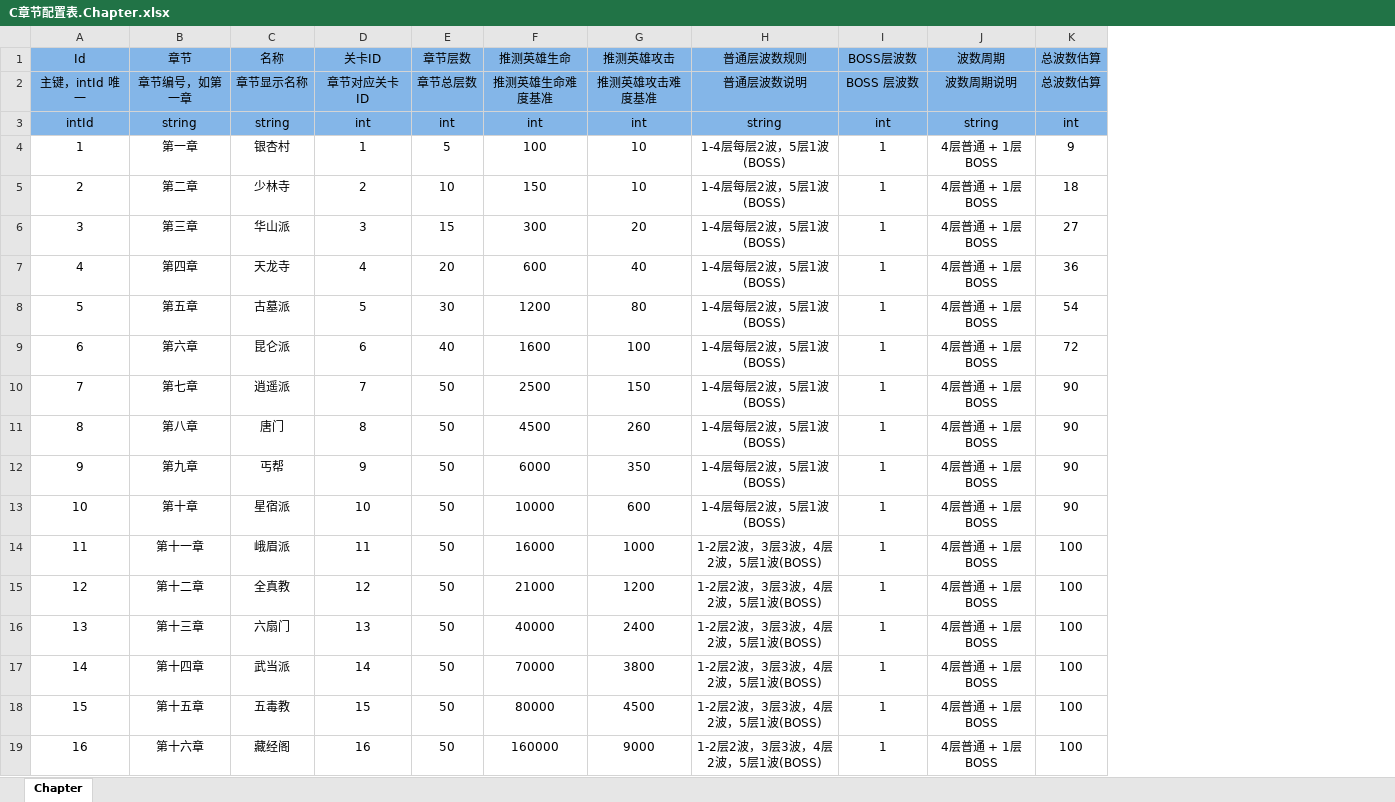
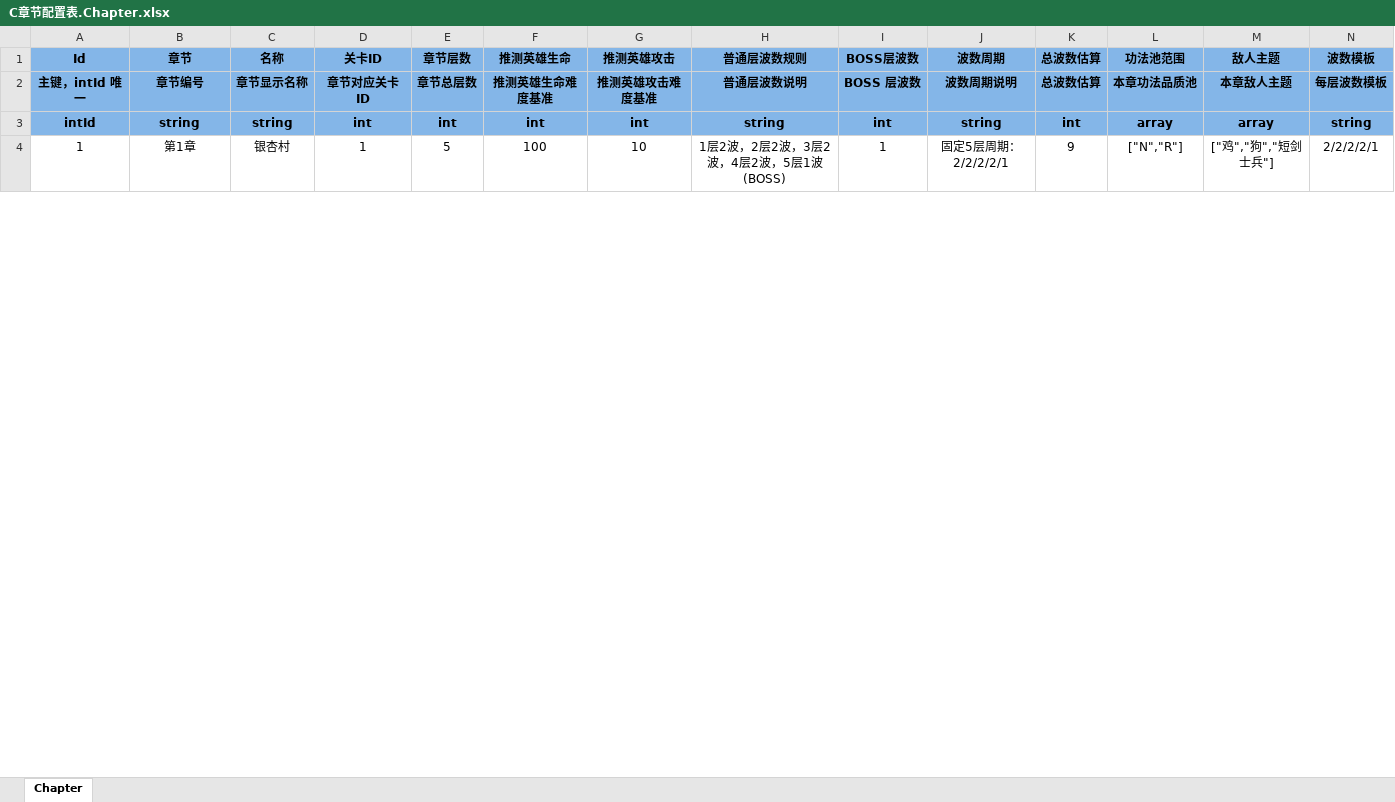
Before and after one commit to mumu66433/TempEx03, an Excel workbook: server/src/assets/config/C章节配置表.Chapter.xlsx, sheet Chapter, drawn as a sheet; only a part is shown; values as stored, in another font and other column widths than the file's, no borders; removed rows and columns are numbered as before the commit, all else as after; the diff covers the shown part only; the diff names each change by its address in the sheet, - before the commit and + after, or states it on an @@ line.

```diff
--- a/server/src/assets/config/C章节配置表.Chapter.xlsx (sheet Chapter)
+++ b/server/src/assets/config/C章节配置表.Chapter.xlsx (sheet Chapter)
+column L (功法池范围), rows 2-4: 本章功法品质池 | array | ["N","R"]
+column M (敌人主题), rows 2-4: 本章敌人主题 | array | ["鸡","狗","短剑士兵"]
+column N (波数模板), rows 2-4: 每层波数模板 | string | 2/2/2/2/1
-A1:K3 bold: off
+A1:K3 bold: on
-B2 (章节): 章节编号，如第一章
+B2 (章节): 章节编号
-B4 (章节): 第一章
+B4 (章节): 第1章
-H4 (普通层波数规则): 1-4层每层2波，5层1波(BOSS)
+H4 (普通层波数规则): 1层2波，2层2波，3层2波，4层2波，5层1波(BOSS)
-J4 (波数周期): 4层普通 + 1层BOSS
+J4 (波数周期): 固定5层周期：2/2/2/2/1
-row 5: 2 | 第二章 | 少林寺 | 2 | 10 | 150 | 10 | 1-4层每层2波，5层1波(BOSS) | 1 | 4层普通 + 1层BOSS | 18
-row 6: 3 | 第三章 | 华山派 | 3 | 15 | 300 | 20 | 1-4层每层2波，5层1波(BOSS) | 1 | 4层普通 + 1层BOSS | 27
-row 7: 4 | 第四章 | 天龙寺 | 4 | 20 | 600 | 40 | 1-4层每层2波，5层1波(BOSS) | 1 | 4层普通 + 1层BOSS | 36
-row 8: 5 | 第五章 | 古墓派 | 5 | 30 | 1200 | 80 | 1-4层每层2波，5层1波(BOSS) | 1 | 4层普通 + 1层BOSS | 54
-row 9: 6 | 第六章 | 昆仑派 | 6 | 40 | 1600 | 100 | 1-4层每层2波，5层1波(BOSS) | 1 | 4层普通 + 1层BOSS | 72
-row 10: 7 | 第七章 | 逍遥派 | 7 | 50 | 2500 | 150 | 1-4层每层2波，5层1波(BOSS) | 1 | 4层普通 + 1层BOSS | 90
-row 11: 8 | 第八章 | 唐门 | 8 | 50 | 4500 | 260 | 1-4层每层2波，5层1波(BOSS) | 1 | 4层普通 + 1层BOSS | 90
-row 12: 9 | 第九章 | 丐帮 | 9 | 50 | 6000 | 350 | 1-4层每层2波，5层1波(BOSS) | 1 | 4层普通 + 1层BOSS | 90
-row 13: 10 | 第十章 | 星宿派 | 10 | 50 | 10000 | 600 | 1-4层每层2波，5层1波(BOSS) | 1 | 4层普通 + 1层BOSS | 90
-row 14: 11 | 第十一章 | 峨眉派 | 11 | 50 | 16000 | 1000 | 1-2层2波，3层3波，4层2波，5层1波(BOSS) | 1 | 4层普通 + 1层BOSS | 100
-row 15: 12 | 第十二章 | 全真教 | 12 | 50 | 21000 | 1200 | 1-2层2波，3层3波，4层2波，5层1波(BOSS) | 1 | 4层普通 + 1层BOSS | 100
-row 16: 13 | 第十三章 | 六扇门 | 13 | 50 | 40000 | 2400 | 1-2层2波，3层3波，4层2波，5层1波(BOSS) | 1 | 4层普通 + 1层BOSS | 100
-row 17: 14 | 第十四章 | 武当派 | 14 | 50 | 70000 | 3800 | 1-2层2波，3层3波，4层2波，5层1波(BOSS) | 1 | 4层普通 + 1层BOSS | 100
-row 18: 15 | 第十五章 | 五毒教 | 15 | 50 | 80000 | 4500 | 1-2层2波，3层3波，4层2波，5层1波(BOSS) | 1 | 4层普通 + 1层BOSS | 100
-row 19: 16 | 第十六章 | 藏经阁 | 16 | 50 | 160000 | 9000 | 1-2层2波，3层3波，4层2波，5层1波(BOSS) | 1 | 4层普通 + 1层BOSS | 100
```
Also changed, not shown: 11 added rows and 84 removed rows elsewhere in this sheet, 5 other files.
